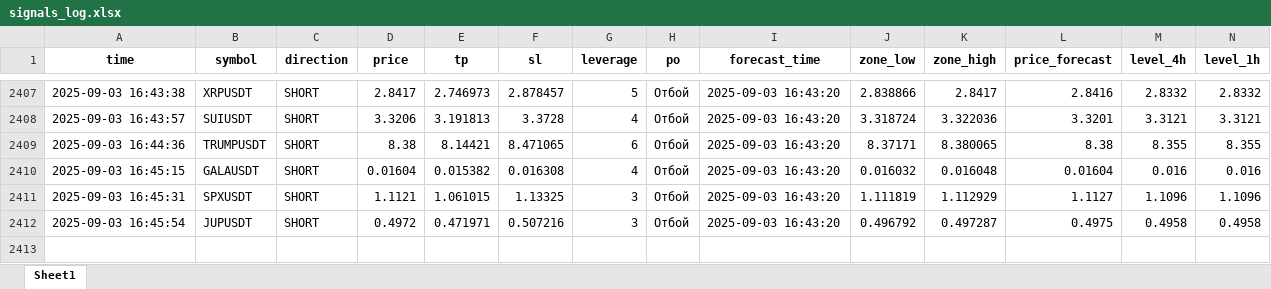
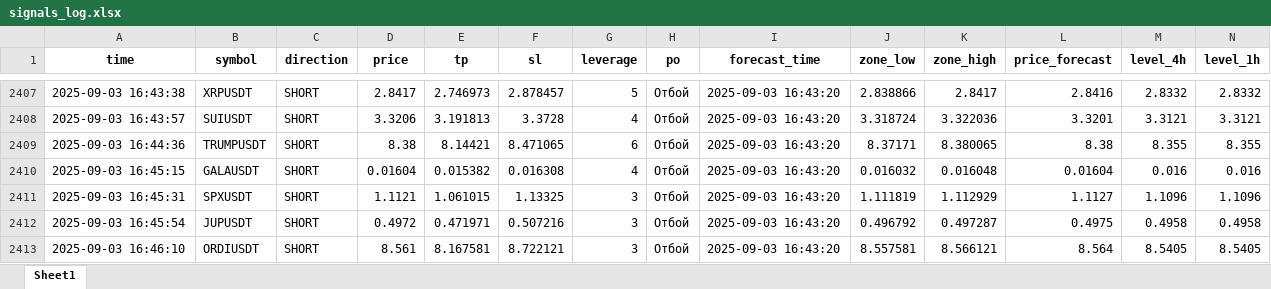
Before and after one commit to Toevich/crypto-signals, an Excel workbook: signals_log.xlsx, sheet Sheet1, drawn as a sheet; only a part is shown, gaps mark what is left out; values as stored, in another font and other column widths than the file's, no borders; rows hold the shown columns only; the diff names each change by its address in the sheet, - before the commit and + after, or states it on an @@ line.

Commit message:
Добавлен сигнал ORDIUSDT (SHORT)

```diff
--- a/signals_log.xlsx (sheet Sheet1)
+++ b/signals_log.xlsx (sheet Sheet1)
+row 2413: 2025-09-03 16:46:10 | ORDIUSDT | SHORT | 8.561 | 8.167581 | 8.722121 | 3 | Отбой | 2025-09-03 16:43:20 | 8.557581 | 8.566121 | 8.564 | 8.5405 | 8.5405
```
